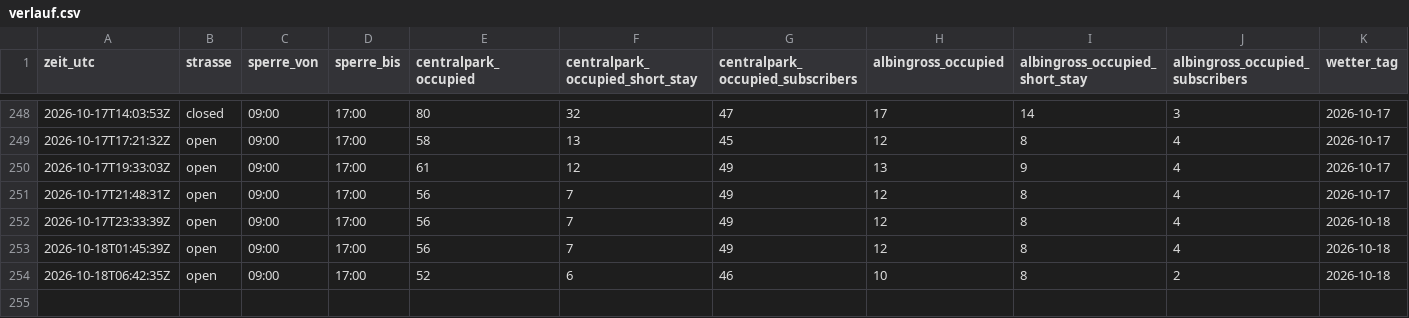
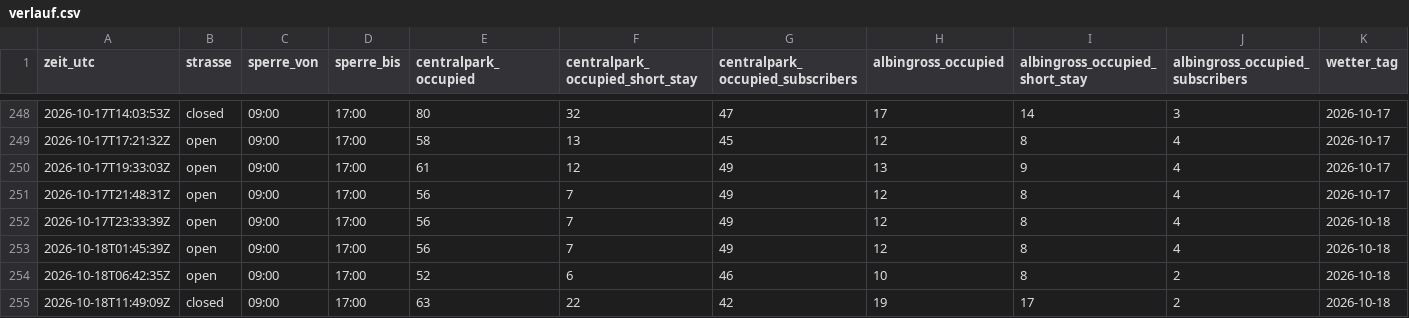
Before and after one commit to DiliDjent/zoa-app, a CSV file: static/verlauf/verlauf.csv, drawn as a sheet; only a part is shown, gaps mark what is left out; rows hold the shown columns only; the diff names each change by its address in the sheet, - before the commit and + after, or states it on an @@ line.

Commit message:
Verlauf: 2026-10-18 11:49 UTC

```diff
--- a/static/verlauf/verlauf.csv
+++ b/static/verlauf/verlauf.csv
+row 255: 2026-10-18T11:49:09Z | closed | 09:00 | 17:00 | 63 | 22 | 42 | 19 | 17 | 2 | 2026-10-18
```
